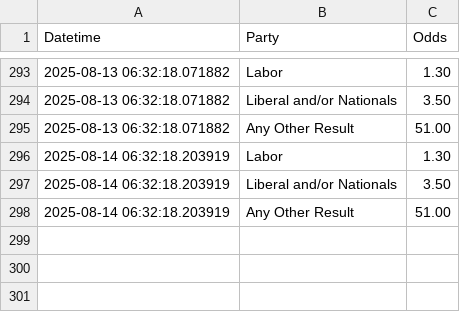
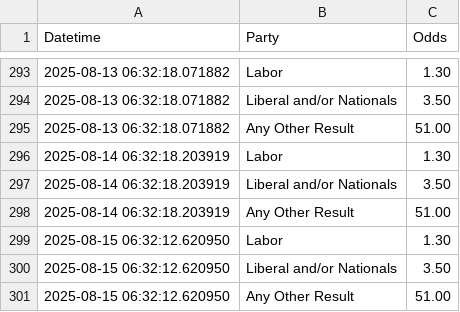
Before and after one commit to bpalmer4/Election-2028, a CSV file: betting-data/sportsbet-2028-election-winner.csv, drawn as a sheet; only a part is shown, gaps mark what is left out.

Commit message:
betting market update

```diff
--- a/betting-data/sportsbet-2028-election-winner.csv
+++ b/betting-data/sportsbet-2028-election-winner.csv
@@ -298 +298,4 @@ Datetime,Party,Odds
 2025-08-14 06:32:18.203919,Any Other Result,51.00
+2025-08-15 06:32:12.620950,Labor,1.30
+2025-08-15 06:32:12.620950,Liberal and/or Nationals,3.50
+2025-08-15 06:32:12.620950,Any Other Result,51.00
```
